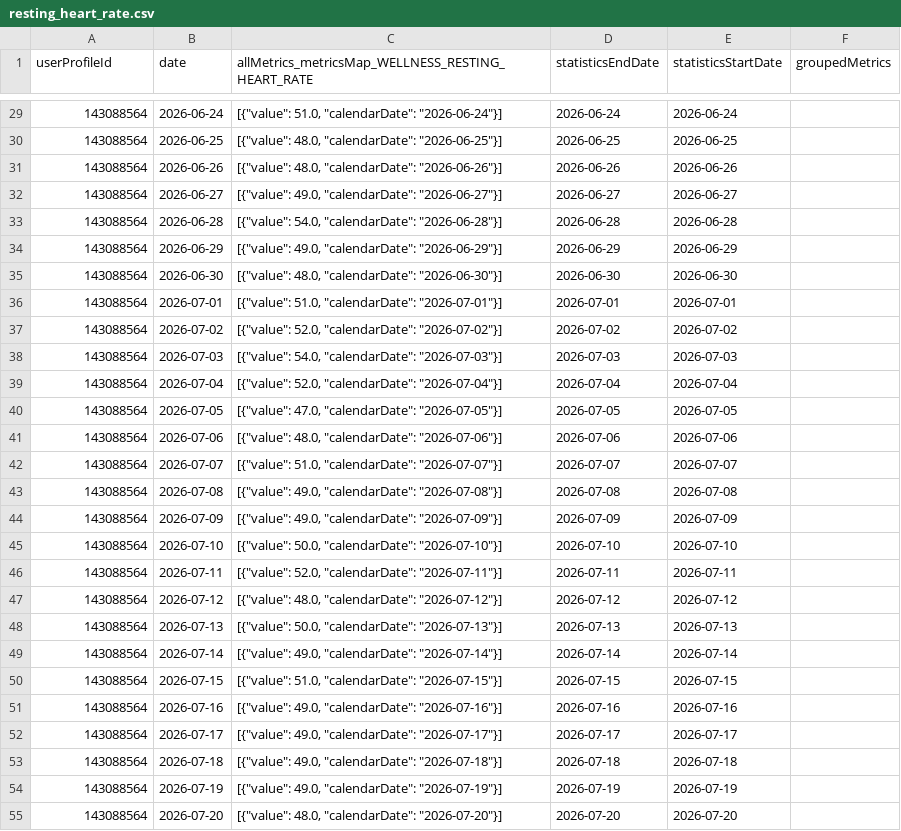
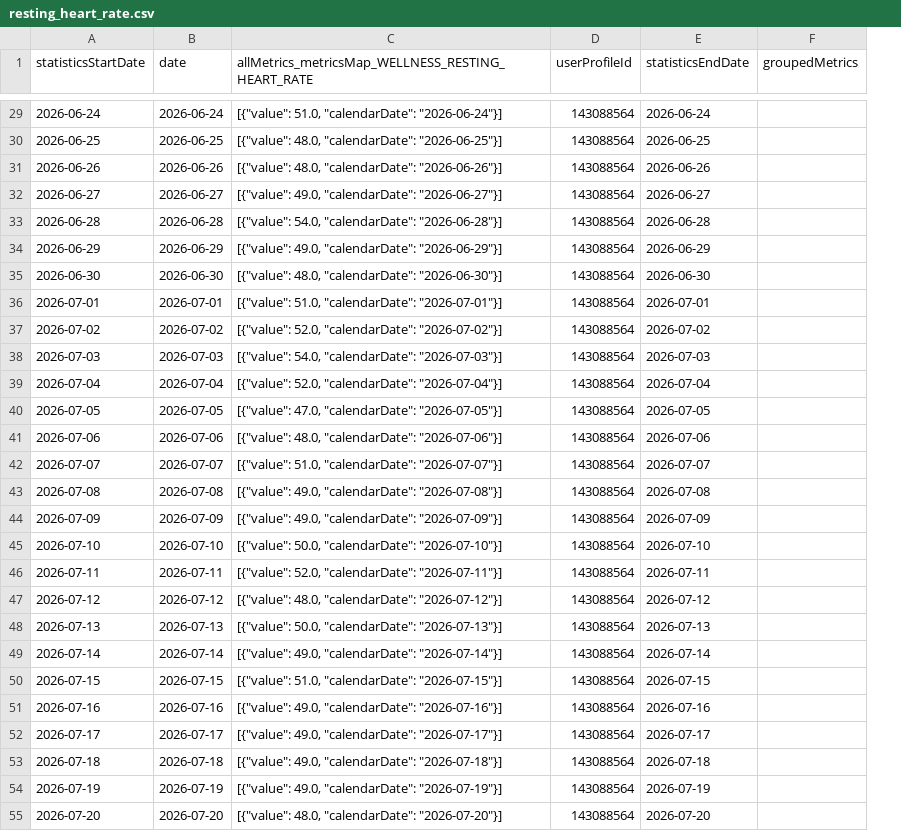
Before and after one commit to MacGoesRunning/garmin-data-MacGoesRunning, a CSV file: resting_heart_rate.csv, drawn as a sheet; only a part is shown, gaps mark what is left out; removed rows and columns are numbered as before the commit, all else as after; the diff covers the shown part only; the diff names each change by its address in the sheet, - before the commit and + after, or states it on an @@ line.

```diff
--- a/resting_heart_rate.csv
+++ b/resting_heart_rate.csv
+column D (userProfileId), rows 29-55: all 143088564
-column E (statisticsStartDate), rows 29-55: 2026-06-24 | 2026-06-25 | 2026-06-26 | 2026-06-27 | 2026-06-28 | 2026-06-29 | 2026-06-30 | 2026-07-01 | 2026-07-02 | 2026-07-03 | 2026-07-04 | 2026-07-05 | 2026-07-06 | 2026-07-07 | 2026-07-08 | 2026-07-09 | 2026-07-10 | 2026-07-11 | 2026-07-12 | 2026-07-13 | 2026-07-14 | 2026-07-15 | 2026-07-16 | 2026-07-17 | 2026-07-18 | 2026-07-19 | 2026-07-20
-A1: userProfileId
+A1: statisticsStartDate
-A29 (statisticsStartDate): 143088564
+A29 (statisticsStartDate): 2026-06-24
-A30 (statisticsStartDate): 143088564
+A30 (statisticsStartDate): 2026-06-25
-A31 (statisticsStartDate): 143088564
+A31 (statisticsStartDate): 2026-06-26
-A32 (statisticsStartDate): 143088564
+A32 (statisticsStartDate): 2026-06-27
-A33 (statisticsStartDate): 143088564
+A33 (statisticsStartDate): 2026-06-28
-A34 (statisticsStartDate): 143088564
+A34 (statisticsStartDate): 2026-06-29
-A35 (statisticsStartDate): 143088564
+A35 (statisticsStartDate): 2026-06-30
-A36 (statisticsStartDate): 143088564
+A36 (statisticsStartDate): 2026-07-01
-A37 (statisticsStartDate): 143088564
+A37 (statisticsStartDate): 2026-07-02
-A38 (statisticsStartDate): 143088564
+A38 (statisticsStartDate): 2026-07-03
-A39 (statisticsStartDate): 143088564
+A39 (statisticsStartDate): 2026-07-04
-A40 (statisticsStartDate): 143088564
+A40 (statisticsStartDate): 2026-07-05
-A41 (statisticsStartDate): 143088564
+A41 (statisticsStartDate): 2026-07-06
-A42 (statisticsStartDate): 143088564
+A42 (statisticsStartDate): 2026-07-07
-A43 (statisticsStartDate): 143088564
+A43 (statisticsStartDate): 2026-07-08
-A44 (statisticsStartDate): 143088564
+A44 (statisticsStartDate): 2026-07-09
-A45 (statisticsStartDate): 143088564
+A45 (statisticsStartDate): 2026-07-10
-A46 (statisticsStartDate): 143088564
+A46 (statisticsStartDate): 2026-07-11
-A47 (statisticsStartDate): 143088564
+A47 (statisticsStartDate): 2026-07-12
-A48 (statisticsStartDate): 143088564
+A48 (statisticsStartDate): 2026-07-13
-A49 (statisticsStartDate): 143088564
+A49 (statisticsStartDate): 2026-07-14
-A50 (statisticsStartDate): 143088564
+A50 (statisticsStartDate): 2026-07-15
-A51 (statisticsStartDate): 143088564
+A51 (statisticsStartDate): 2026-07-16
-A52 (statisticsStartDate): 143088564
+A52 (statisticsStartDate): 2026-07-17
-A53 (statisticsStartDate): 143088564
+A53 (statisticsStartDate): 2026-07-18
-A54 (statisticsStartDate): 143088564
+A54 (statisticsStartDate): 2026-07-19
-A55 (statisticsStartDate): 143088564
+A55 (statisticsStartDate): 2026-07-20
```
Also changed, not shown: 64 edited cells elsewhere in this file, activities.csv, body_composition.csv, 5 other files.
